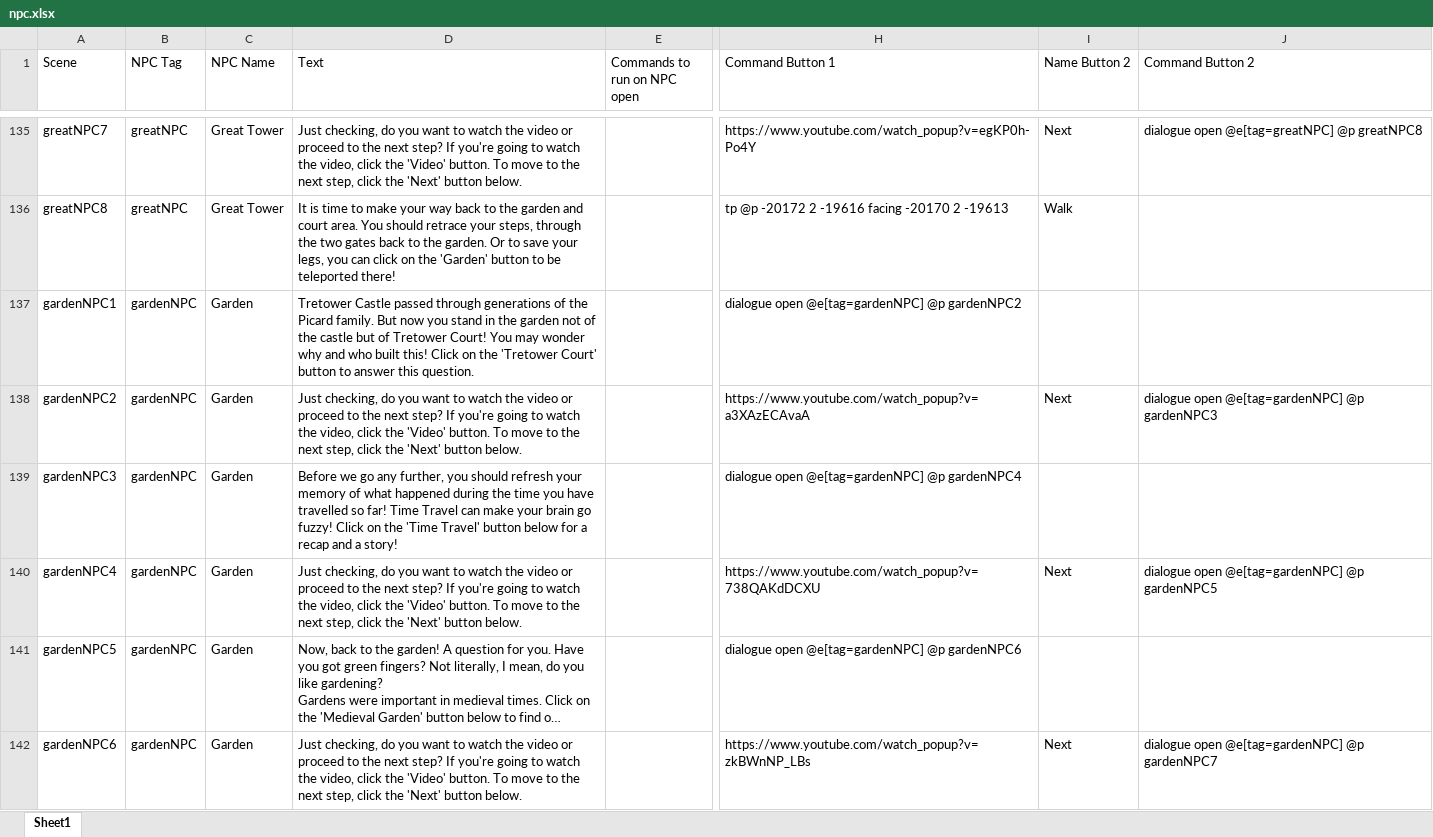
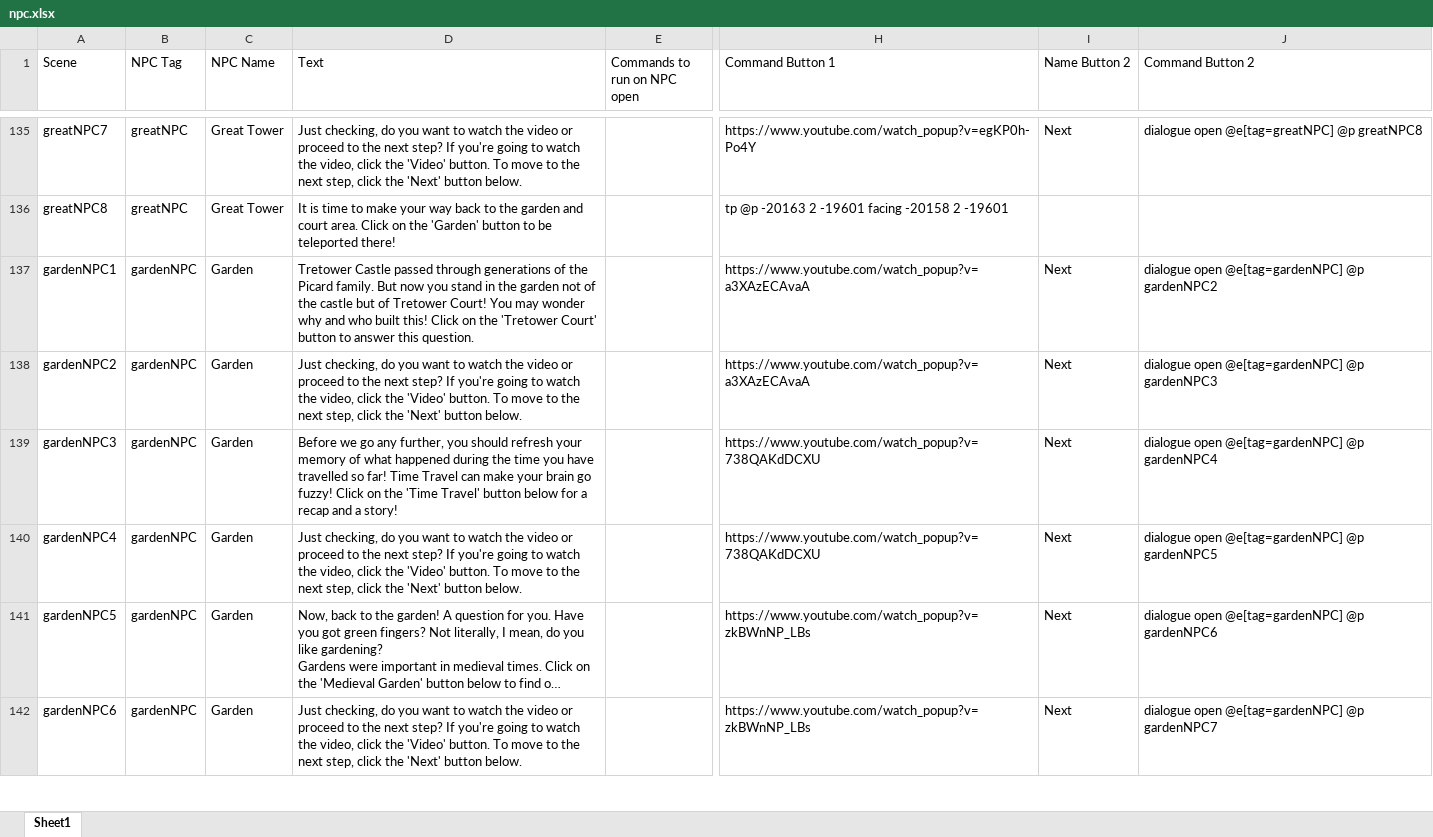
Before and after one commit to BlockBuilderJoe/Cadw-new, an Excel workbook: education/cadw_bp/dialogue/npc.xlsx, sheet Sheet1, drawn as a sheet; only a part is shown, gaps mark what is left out; long unchanged cells end in …; values as stored, in another font and other column widths than the file's, no cell formats; the diff covers the shown part only; the diff names each change by its address in the sheet, - before the commit and + after, or states it on an @@ line.

```diff
--- a/education/cadw_bp/dialogue/npc.xlsx (sheet Sheet1)
+++ b/education/cadw_bp/dialogue/npc.xlsx (sheet Sheet1)
-D136 (Text): …court area. You should retrace your steps, through the two gates back to the garden. Or to save your legs, you can click on the…
+D136 (Text): …court area. Click on the…
-H136 (Command Button 1): tp @p -20172 2 -19616 facing -20170 2 -19613
+H136 (Command Button 1): tp @p -20163 2 -19601 facing -20158 2 -19601
-I136 (Name Button 2): Walk
+I136 (Name Button 2): (empty)
-H137 (Command Button 1): dialogue open @e[tag=gardenNPC] @p gardenNPC2
+H137 (Command Button 1): https://www.youtube.com/watch_popup?v=a3XAzECAvaA
-I137 (Name Button 2): (empty)
+I137 (Name Button 2): Next
-J137 (Command Button 2): (empty)
+J137 (Command Button 2): dialogue open @e[tag=gardenNPC] @p gardenNPC2
-H139 (Command Button 1): dialogue open @e[tag=gardenNPC] @p gardenNPC4
+H139 (Command Button 1): https://www.youtube.com/watch_popup?v=738QAKdDCXU
-I139 (Name Button 2): (empty)
+I139 (Name Button 2): Next
-J139 (Command Button 2): (empty)
+J139 (Command Button 2): dialogue open @e[tag=gardenNPC] @p gardenNPC4
-H141 (Command Button 1): dialogue open @e[tag=gardenNPC] @p gardenNPC6
+H141 (Command Button 1): https://www.youtube.com/watch_popup?v=zkBWnNP_LBs
-I141 (Name Button 2): (empty)
+I141 (Name Button 2): Next
-J141 (Command Button 2): (empty)
+J141 (Command Button 2): dialogue open @e[tag=gardenNPC] @p gardenNPC6
```
Also changed, not shown: 46 added rows and 111 edited cells elsewhere in this sheet, cell formats, 47 other files.
